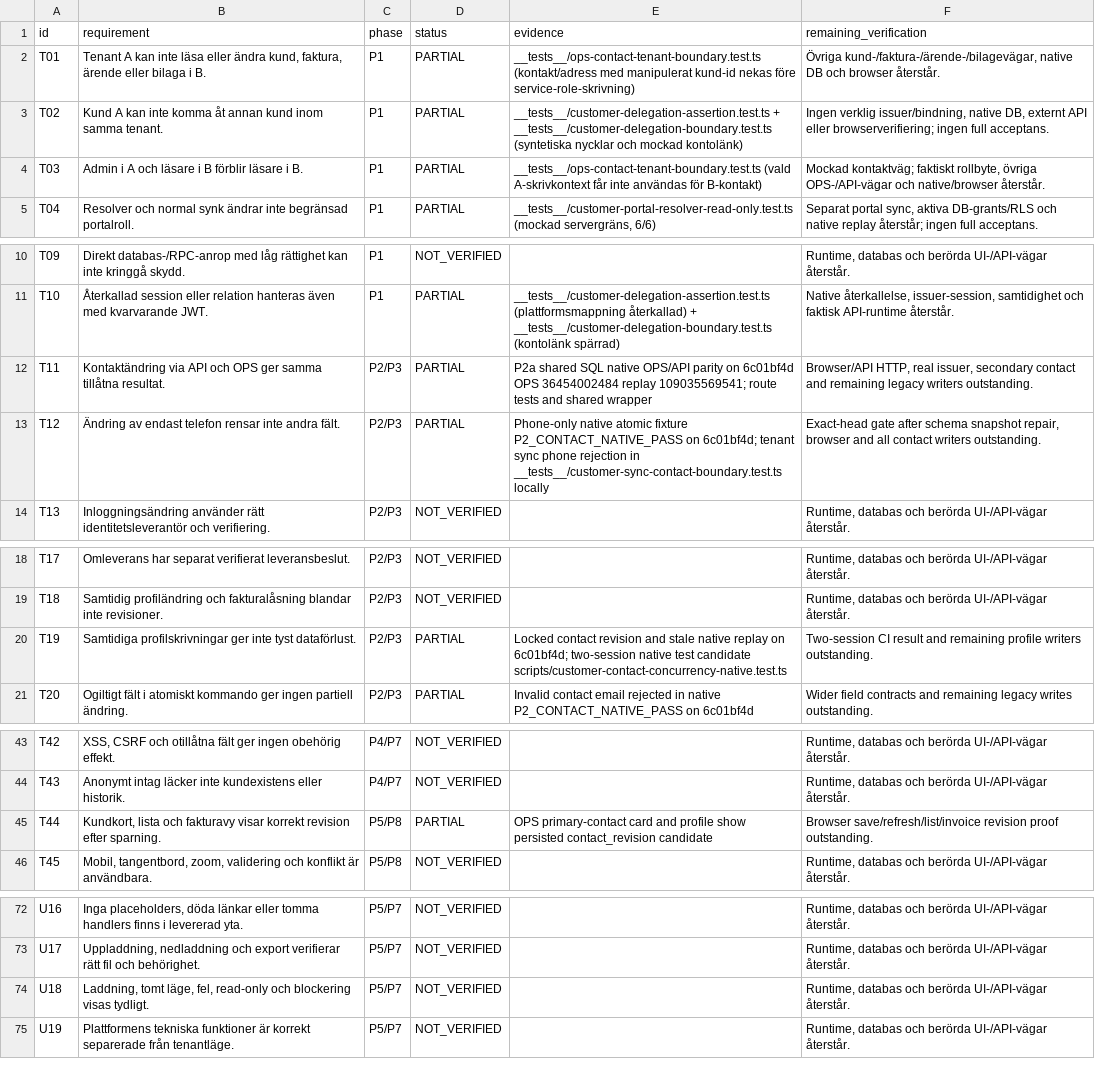
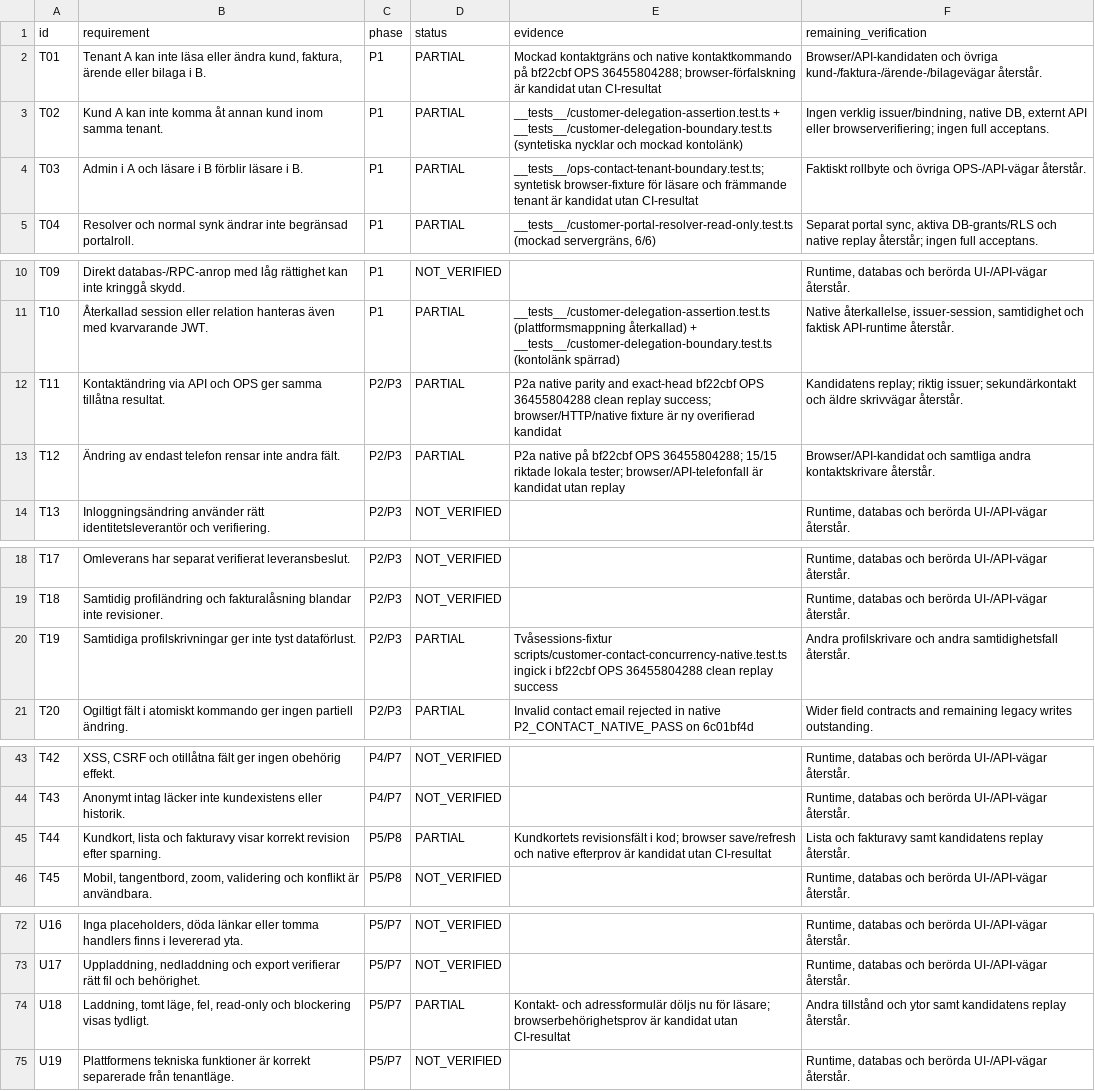
Before and after one commit to heke99/gridex-ops-platform, a CSV file: quality/audits/tenantservice-api-ops-20260928/requirements.csv, drawn as a sheet; only a part is shown, gaps mark what is left out; the diff names each change by its address in the sheet, - before the commit and + after, or states it on an @@ line.

Commit message:
Exercise primary contact through OPS browser and delegated API

```diff
--- a/quality/audits/tenantservice-api-ops-20260928/requirements.csv
+++ b/quality/audits/tenantservice-api-ops-20260928/requirements.csv
-E2 (evidence): __tests__/ops-contact-tenant-boundary.test.ts (kontakt/adress med manipulerat kund-id nekas före service-role-skrivning)
+E2 (evidence): Mockad kontaktgräns och native kontaktkommando på bf22cbf OPS 36455804288; browser-förfalskning är kandidat utan CI-resultat
-F2 (remaining_verification): Övriga kund-/faktura-/ärende-/bilagevägar, native DB och browser återstår.
+F2 (remaining_verification): Browser/API-kandidaten och övriga kund-/faktura-/ärende-/bilagevägar återstår.
-E4 (evidence): __tests__/ops-contact-tenant-boundary.test.ts (vald A-skrivkontext får inte användas för B-kontakt)
+E4 (evidence): __tests__/ops-contact-tenant-boundary.test.ts; syntetisk browser-fixture för läsare och främmande tenant är kandidat utan CI-resultat
-F4 (remaining_verification): Mockad kontaktväg; faktiskt rollbyte, övriga OPS-/API-vägar och native/browser återstår.
+F4 (remaining_verification): Faktiskt rollbyte och övriga OPS-/API-vägar återstår.
-E12 (evidence): P2a shared SQL native OPS/API parity on 6c01bf4d OPS 36454002484 replay 109035569541; route tests and shared wrapper
+E12 (evidence): P2a native parity and exact-head bf22cbf OPS 36455804288 clean replay success; browser/HTTP/native fixture är ny overifierad kandidat
-F12 (remaining_verification): Browser/API HTTP, real issuer, secondary contact and remaining legacy writers outstanding.
+F12 (remaining_verification): Kandidatens replay; riktig issuer; sekundärkontakt och äldre skrivvägar återstår.
-E13 (evidence): Phone-only native atomic fixture P2_CONTACT_NATIVE_PASS on 6c01bf4d; tenant sync phone rejection in __tests__/customer-sync-contact-boundary.test.ts locally
+E13 (evidence): P2a native på bf22cbf OPS 36455804288; 15/15 riktade lokala tester; browser/API-telefonfall är kandidat utan replay
-F13 (remaining_verification): Exact-head gate after schema snapshot repair, browser and all contact writers outstanding.
+F13 (remaining_verification): Browser/API-kandidat och samtliga andra kontaktskrivare återstår.
-E20 (evidence): Locked contact revision and stale native replay on 6c01bf4d; two-session native test candidate scripts/customer-contact-concurrency-native.test.ts
+E20 (evidence): Tvåsessions-fixtur scripts/customer-contact-concurrency-native.test.ts ingick i bf22cbf OPS 36455804288 clean replay success
-F20 (remaining_verification): Two-session CI result and remaining profile writers outstanding.
+F20 (remaining_verification): Andra profilskrivare och andra samtidighetsfall återstår.
-E45 (evidence): OPS primary-contact card and profile show persisted contact_revision candidate
+E45 (evidence): Kundkortets revisionsfält i kod; browser save/refresh och native efterprov är kandidat utan CI-resultat
-F45 (remaining_verification): Browser save/refresh/list/invoice revision proof outstanding.
+F45 (remaining_verification): Lista och fakturavy samt kandidatens replay återstår.
-D74 (status): NOT_VERIFIED
+D74 (status): PARTIAL
-E74 (evidence): (empty)
+E74 (evidence): Kontakt- och adressformulär döljs nu för läsare; browserbehörighetsprov är kandidat utan CI-resultat
-F74 (remaining_verification): Runtime, databas och berörda UI-/API-vägar återstår.
+F74 (remaining_verification): Andra tillstånd och ytor samt kandidatens replay återstår.
```
Also changed, not shown: 7 other files.
